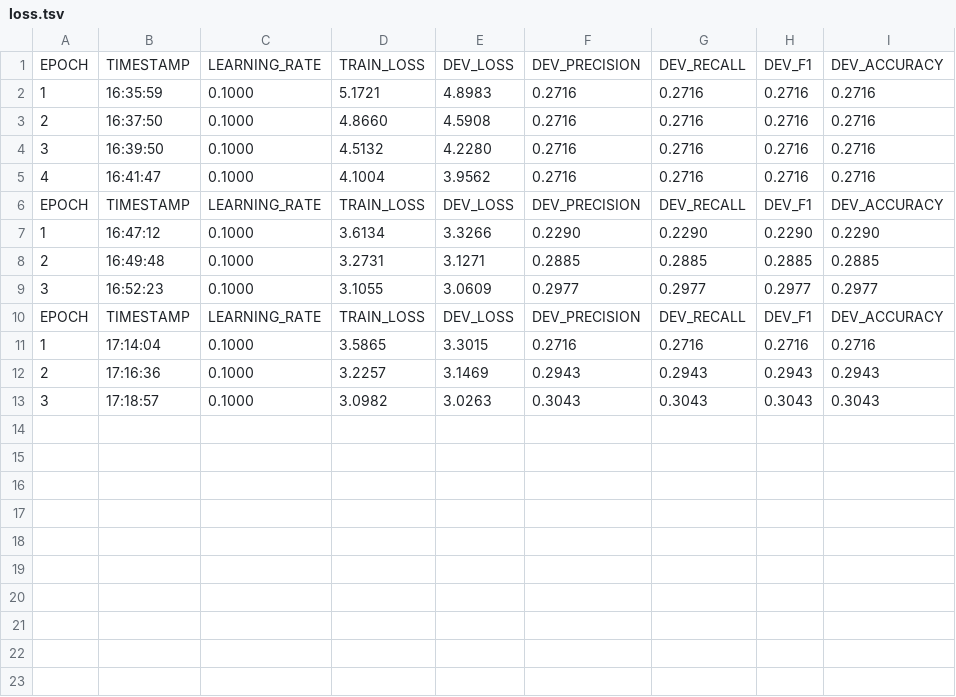
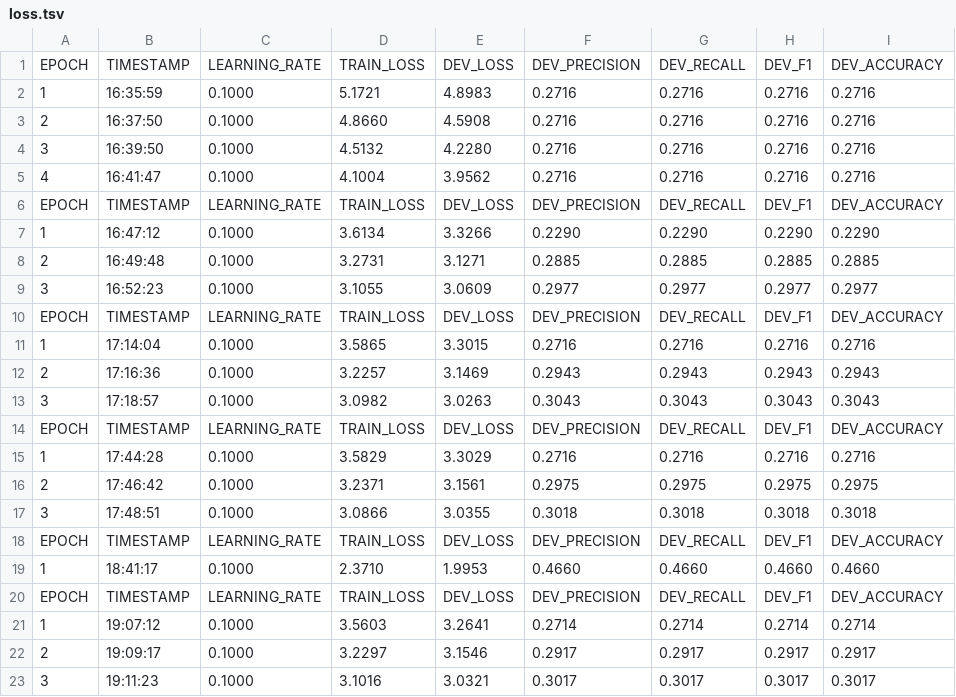
Before and after one commit to jimmy927/name2nat, a TSV file: resources/loss.tsv, drawn as a sheet; the diff names each change by its address in the sheet, - before the commit and + after, or states it on an @@ line.

Commit message:
Update model performance and training results
- Updated training data in train.txt
- Modified best-model.pt and final-model.pt
- Updated dev.tsv and test.tsv with new prediction results
- Added new loss metrics in loss.tsv
- Improved model prediction accuracy across various nationalities

```diff
--- a/resources/loss.tsv
+++ b/resources/loss.tsv
+row 14: EPOCH | TIMESTAMP | LEARNING_RATE | TRAIN_LOSS | DEV_LOSS | DEV_PRECISION | DEV_RECALL | DEV_F1 | DEV_ACCURACY
+row 15: 1 | 17:44:28 | 0.1000 | 3.5829 | 3.3029 | 0.2716 | 0.2716 | 0.2716 | 0.2716
+row 16: 2 | 17:46:42 | 0.1000 | 3.2371 | 3.1561 | 0.2975 | 0.2975 | 0.2975 | 0.2975
+row 17: 3 | 17:48:51 | 0.1000 | 3.0866 | 3.0355 | 0.3018 | 0.3018 | 0.3018 | 0.3018
+row 18: EPOCH | TIMESTAMP | LEARNING_RATE | TRAIN_LOSS | DEV_LOSS | DEV_PRECISION | DEV_RECALL | DEV_F1 | DEV_ACCURACY
+row 19: 1 | 18:41:17 | 0.1000 | 2.3710 | 1.9953 | 0.4660 | 0.4660 | 0.4660 | 0.4660
+row 20: EPOCH | TIMESTAMP | LEARNING_RATE | TRAIN_LOSS | DEV_LOSS | DEV_PRECISION | DEV_RECALL | DEV_F1 | DEV_ACCURACY
+row 21: 1 | 19:07:12 | 0.1000 | 3.5603 | 3.2641 | 0.2714 | 0.2714 | 0.2714 | 0.2714
+row 22: 2 | 19:09:17 | 0.1000 | 3.2297 | 3.1546 | 0.2917 | 0.2917 | 0.2917 | 0.2917
+row 23: 3 | 19:11:23 | 0.1000 | 3.1016 | 3.0321 | 0.3017 | 0.3017 | 0.3017 | 0.3017
```
Also changed, not shown: resources/test.tsv, 5 other files.
